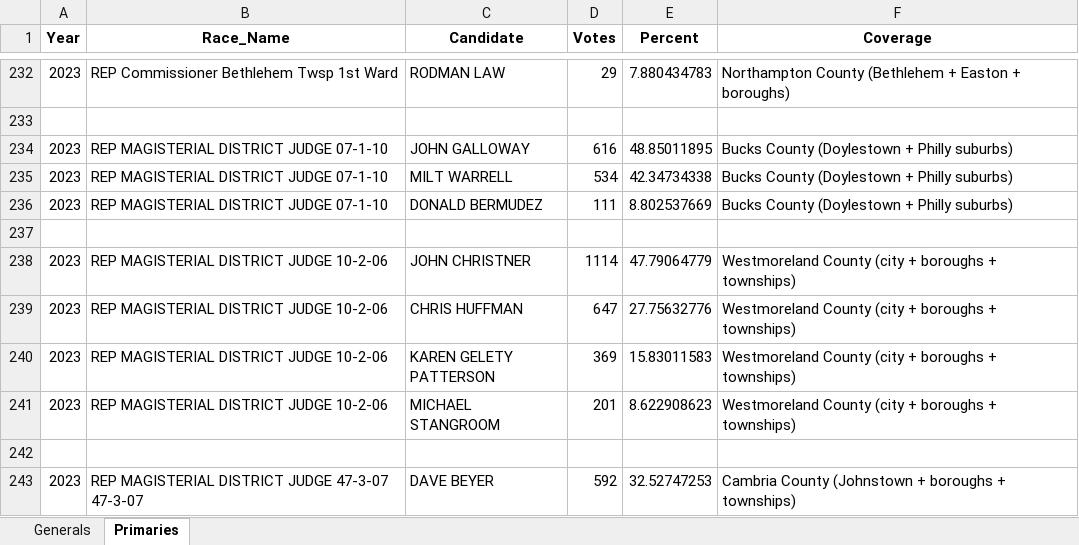
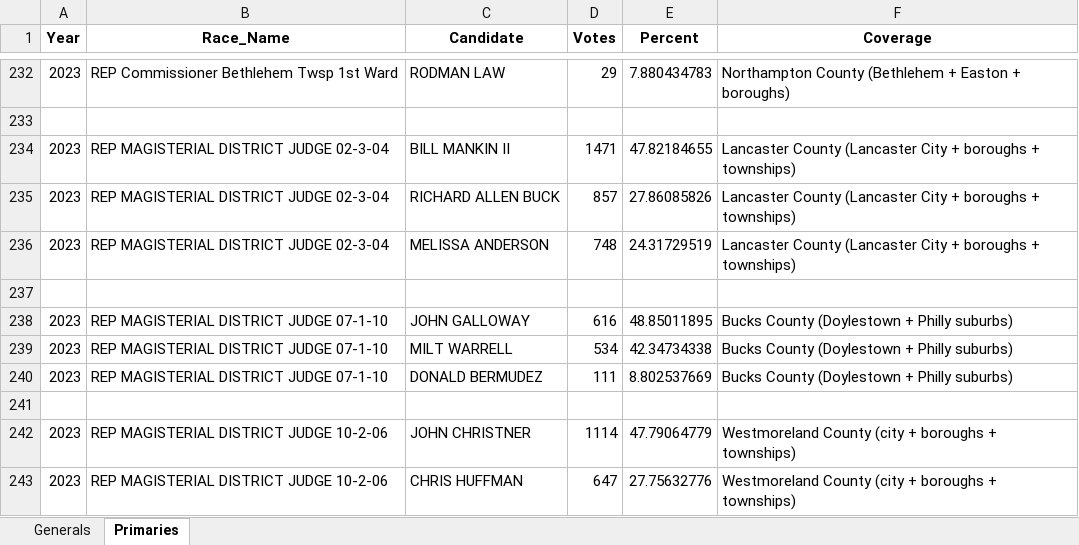
Before and after one commit to emschorsch/rcv-election-simulation, an Excel workbook: Pennsylvania_NonMajority_MidCounties.xlsx, sheet Primaries, drawn as a sheet; only a part is shown, gaps mark what is left out; the shorter side is filled out with more unchanged rows; values as stored, in another font and other column widths than the file's, no borders; the diff names each change by its address in the sheet, - before the commit and + after, or states it on an @@ line.

```diff
--- a/Pennsylvania_NonMajority_MidCounties.xlsx (sheet Primaries)
+++ b/Pennsylvania_NonMajority_MidCounties.xlsx (sheet Primaries)
+row 234: 2023 | REP MAGISTERIAL DISTRICT JUDGE 02-3-04 | BILL MANKIN II | 1471 | 47.82184655 | Lancaster County (Lancaster City + boroughs + townships)
+row 235: 2023 | REP MAGISTERIAL DISTRICT JUDGE 02-3-04 | RICHARD ALLEN BUCK | 857 | 27.86085826 | Lancaster County (Lancaster City + boroughs + townships)
+row 236: 2023 | REP MAGISTERIAL DISTRICT JUDGE 02-3-04 | MELISSA ANDERSON | 748 | 24.31729519 | Lancaster County (Lancaster City + boroughs + townships)
+row 237: (empty)
```
Also changed, not shown: Allegheny_NonMajority_Local.xlsx, Pennsylvania_NonMajority_2018plus.xlsx, 5 other files.
